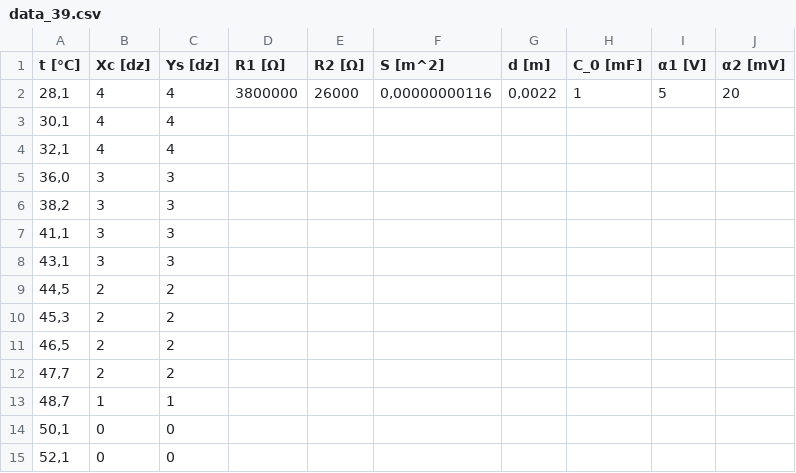
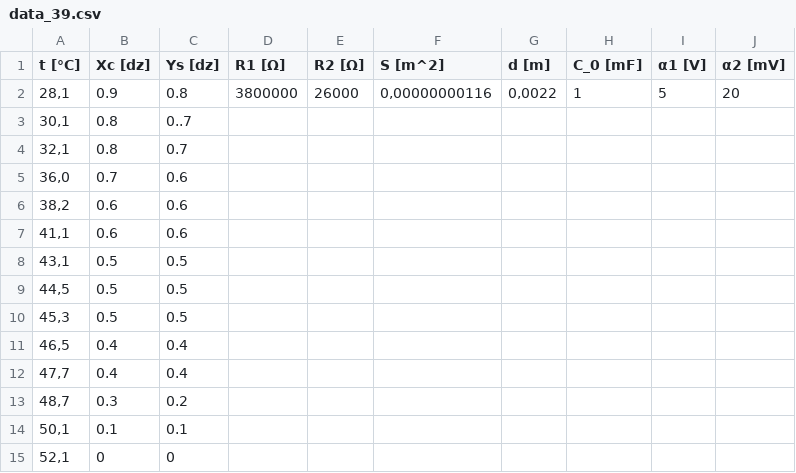
Before and after one commit to Kaliades/Laboratories, a CSV file: data/39/data_39.csv, drawn as a sheet.

Commit message:
Update data_39.csv

```diff
--- a/data/39/data_39.csv
+++ b/data/39/data_39.csv
@@ -1,15 +1,15 @@
 t [°C],Xc [dz],Ys [dz],R1 [Ω],R2 [Ω],S [m^2],d [m],C_0 [mF],α1 [V],α2 [mV]
-"28,1",4,4,3800000,26000,"0,00000000116","0,0022",1,5,20
-"30,1",4,4,,,,,,,
-"32,1",4,4,,,,,,,
-"36,0",3,3,,,,,,,
-"38,2",3,3,,,,,,,
-"41,1",3,3,,,,,,,
-"43,1",3,3,,,,,,,
-"44,5",2,2,,,,,,,
-"45,3",2,2,,,,,,,
-"46,5",2,2,,,,,,,
-"47,7",2,2,,,,,,,
-"48,7",1,1,,,,,,,
-"50,1",0,0,,,,,,,
+"28,1",0.9,0.8,3800000,26000,"0,00000000116","0,0022",1,5,20
+"30,1",0.8,0..7,,,,,,,
+"32,1",0.8,0.7,,,,,,,
+"36,0",0.7,0.6,,,,,,,
+"38,2",0.6,0.6,,,,,,,
+"41,1",0.6,0.6,,,,,,,
+"43,1",0.5,0.5,,,,,,,
+"44,5",0.5,0.5,,,,,,,
+"45,3",0.5,0.5,,,,,,,
+"46,5",0.4,0.4,,,,,,,
+"47,7",0.4,0.4,,,,,,,
+"48,7",0.3,0.2,,,,,,,
+"50,1",0.1,0.1,,,,,,,
 "52,1",0,0,,,,,,,
```
